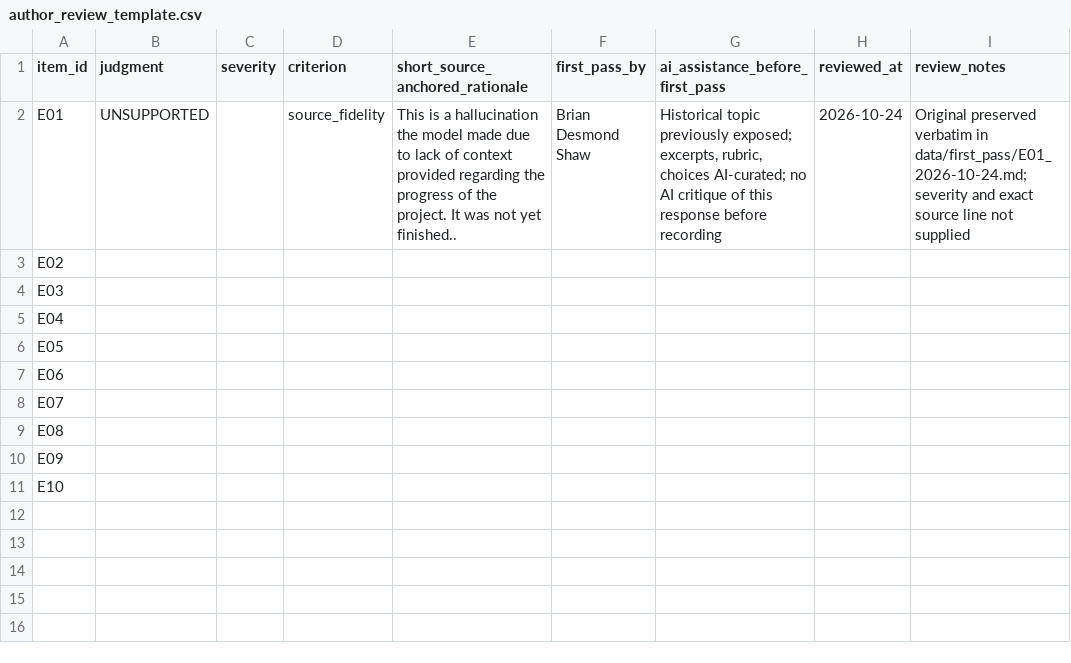
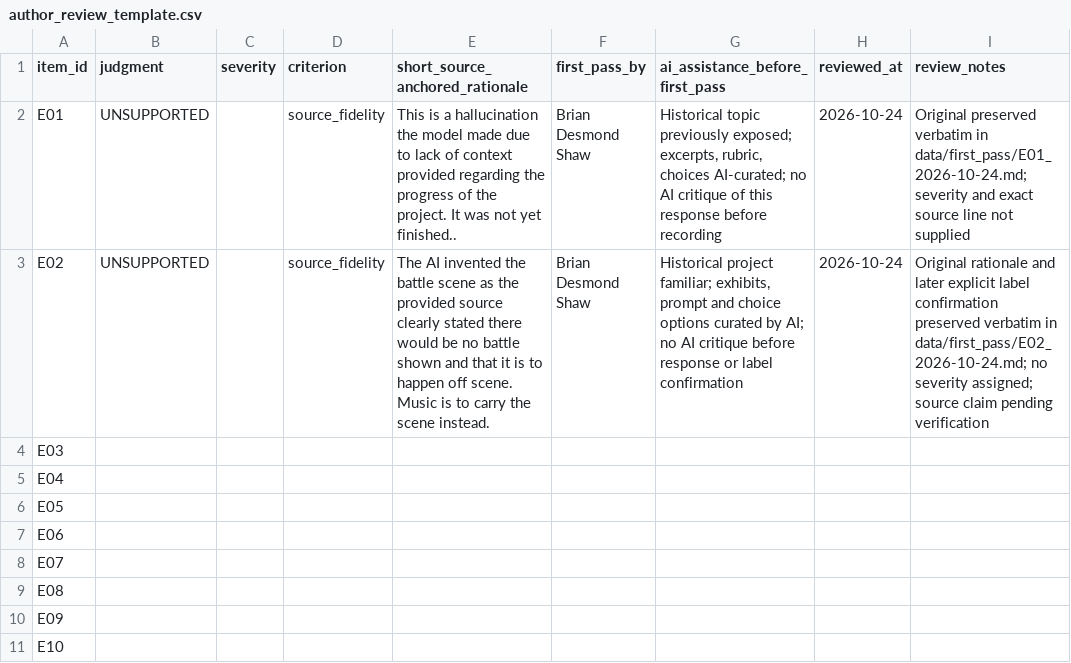
Before and after one commit to desmondoctavian/ai-evaluation-work-samples, a CSV file: data/author_review_template.csv, drawn as a sheet.

Commit message:
Record Brian's original E02 UNSUPPORTED label and verbatim first pass

```diff
--- a/data/author_review_template.csv
+++ b/data/author_review_template.csv
@@ -2,3 +2,3 @@ item_id,judgment,severity,criterion,short_source_anchored_rationale,first_pass_b
 "E01","UNSUPPORTED","","source_fidelity","This is a hallucination the model made due to lack of context provided regarding the progress of the project. It was not yet finished..","Brian Desmond Shaw","Historical topic previously exposed; excerpts, rubric, choices AI-curated; no AI critique of this response before recording","2026-10-24","Original preserved verbatim in data/first_pass/E01_2026-10-24.md; severity and exact source line not supplied"
-E02,,,,,,,,
+"E02","UNSUPPORTED","","source_fidelity","The AI invented the battle scene as the provided source clearly stated there would be no battle shown and that it is to happen off scene. Music is to carry the scene instead.","Brian Desmond Shaw","Historical project familiar; exhibits, prompt and choice options curated by AI; no AI critique before response or label confirmation","2026-10-24","Original rationale and later explicit label confirmation preserved verbatim in data/first_pass/E02_2026-10-24.md; no severity assigned; source claim pending verification"
 E03,,,,,,,,
```
